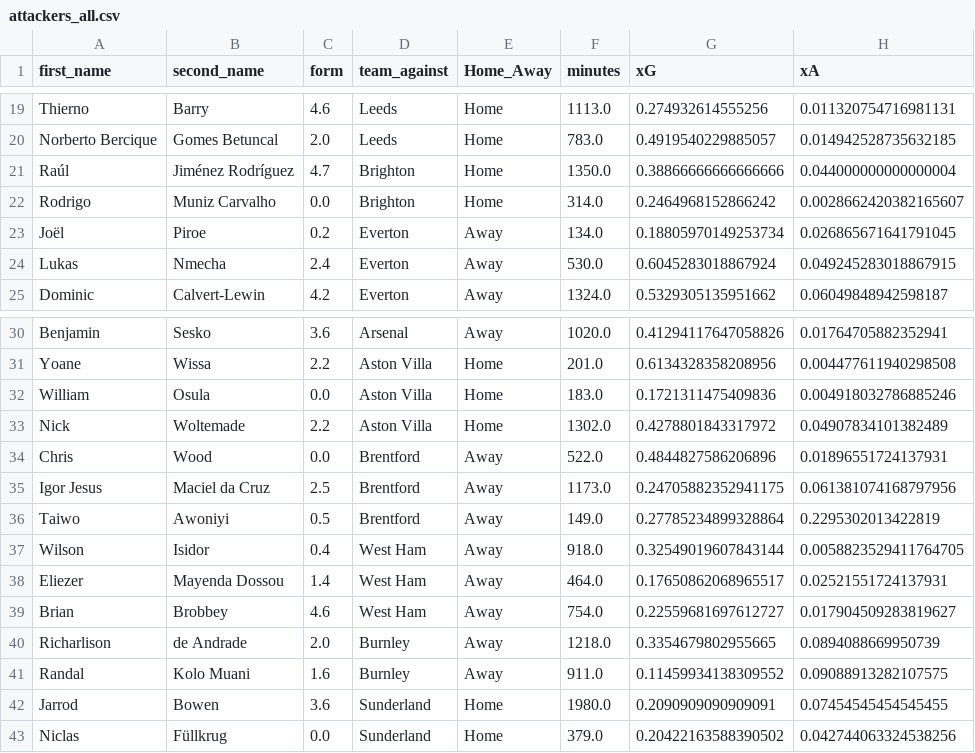
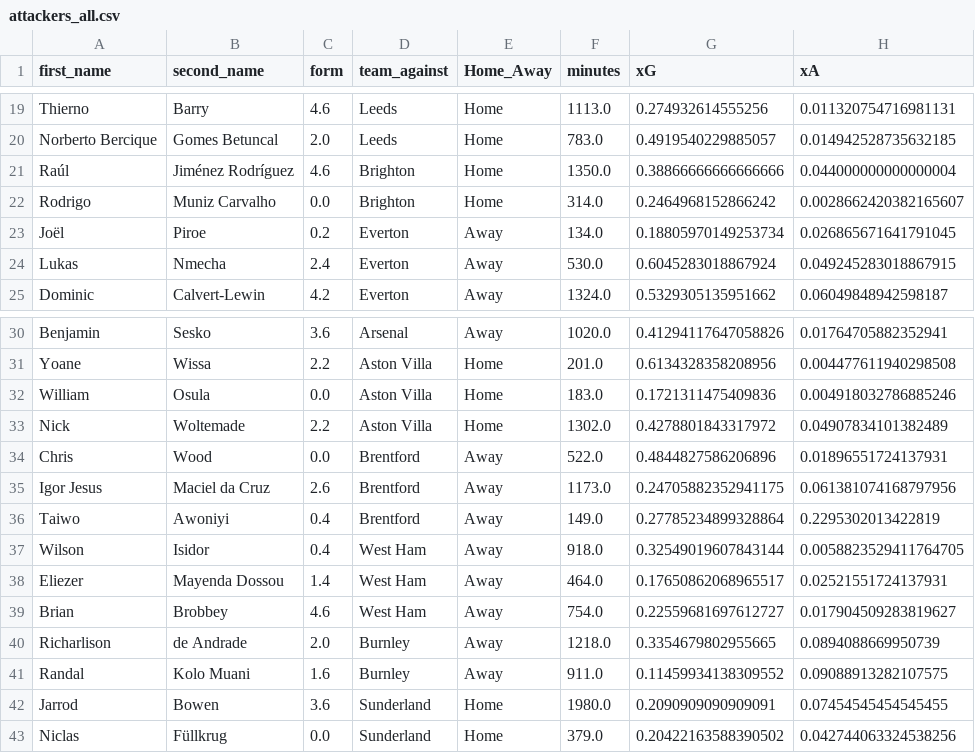
Before and after one commit to sarthakk88/FPL-StatsHub, a CSV file: data/attackers_all.csv, drawn as a sheet; only a part is shown, gaps mark what is left out; the diff names each change by its address in the sheet, - before the commit and + after, or states it on an @@ line.

```diff
--- a/data/attackers_all.csv
+++ b/data/attackers_all.csv
-C21 (form): 4.7
+C21 (form): 4.6
-C35 (form): 2.5
+C35 (form): 2.6
-C36 (form): 0.5
+C36 (form): 0.4
```
Also changed, not shown: data/attackers_away.csv, data/attackers_away_last5.csv, 21 other files.
